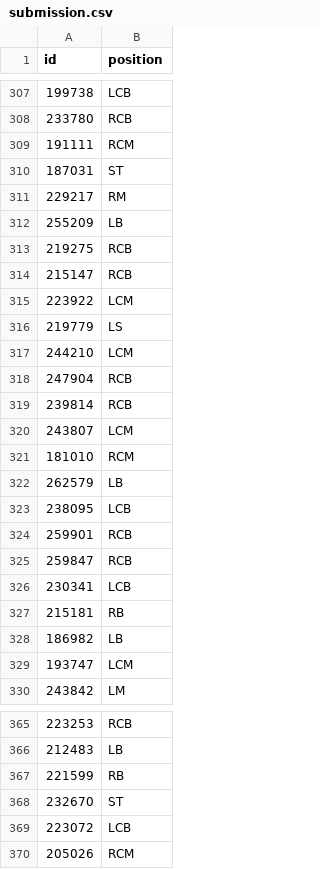
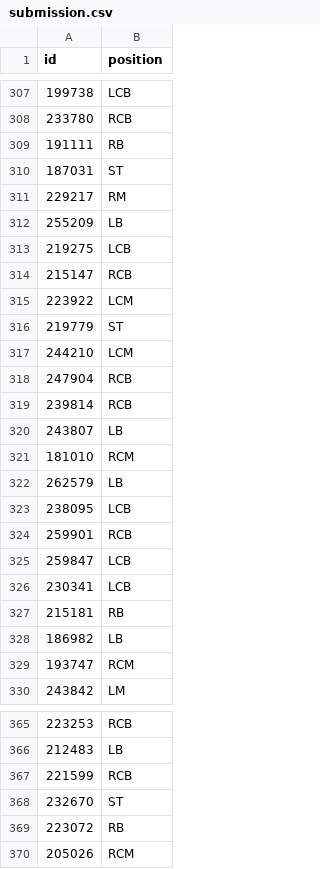
Before and after one commit to DenisProcyon/ML_proj2, a CSV file: src/submission.csv, drawn as a sheet; only a part is shown, gaps mark what is left out; the diff covers the shown part only.

```diff
--- a/src/submission.csv
+++ b/src/submission.csv
@@ -308,3 +308,3 @@ id,position
 233780,RCB
-191111,RCM
+191111,RB
 187031,ST
@@ -312,6 +312,6 @@ id,position
 255209,LB
-219275,RCB
+219275,LCB
 215147,RCB
 223922,LCM
-219779,LS
+219779,ST
 244210,LCM
@@ -319,3 +319,3 @@ id,position
 239814,RCB
-243807,LCM
+243807,LB
 181010,RCM
@@ -324,3 +324,3 @@ id,position
 259901,RCB
-259847,RCB
+259847,LCB
 230341,LCB
@@ -328,3 +328,3 @@ id,position
 186982,LB
-193747,LCM
+193747,RCM
 243842,LM
@@ -366,5 +366,5 @@ id,position
 212483,LB
-221599,RB
+221599,RCB
 232670,ST
-223072,LCB
+223072,RB
 205026,RCM
```
Also changed, not shown: 115 edited cells elsewhere in this file, 1 other file.
